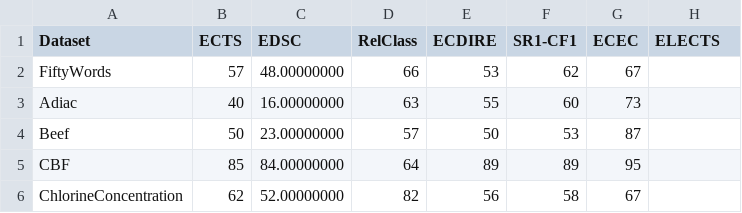
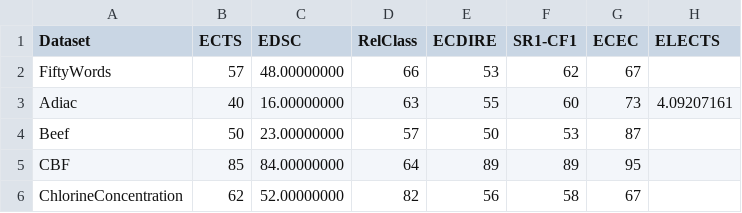
Before and after one commit to Francois-33/early_rnn, a CSV file: databases/sota_accuracy.csv, drawn as a sheet; only a part is shown.

```diff
--- a/databases/sota_accuracy.csv
+++ b/databases/sota_accuracy.csv
@@ -2,3 +2,3 @@ Dataset,ECTS,EDSC,RelClass,ECDIRE,SR1-CF1,ECEC,ELECTS
 FiftyWords,57,48.00000000,66,53,62,67,
-Adiac,40,16.00000000,63,55,60,73,
+Adiac,40,16.00000000,63,55,60,73,4.09207161
 Beef,50,23.00000000,57,50,53,87,
```
Also changed, not shown: databases/hyperparameter/Conv1D.csv, databases/sota_earliness.csv, 1 other file.
